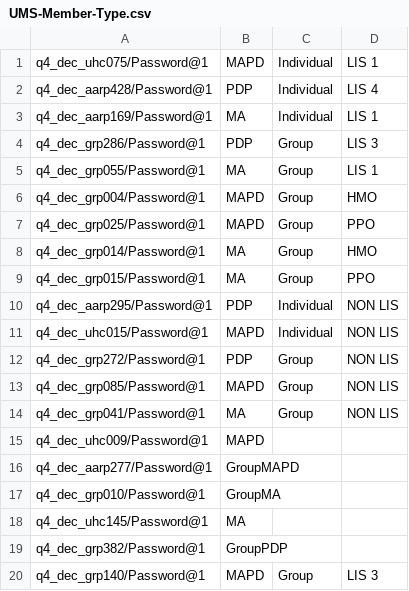
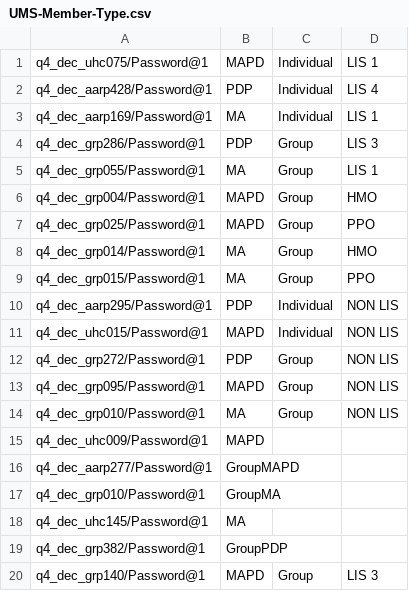
Before and after one commit to swati13oct/MnR, a CSV file: cukesatdd/src/main/resources/database/UMS-Member-Type.csv, drawn as a sheet.

Commit message:
F104838:US664161-AARP FED MAPD MEMBER Plan Documents

```diff
--- a/cukesatdd/src/main/resources/database/UMS-Member-Type.csv
+++ b/cukesatdd/src/main/resources/database/UMS-Member-Type.csv
@@ -12,4 +12,4 @@ q4_dec_uhc015/Password@1,MAPD,Individual,NON LIS
 q4_dec_grp272/Password@1,PDP,Group,NON LIS
-q4_dec_grp085/Password@1,MAPD,Group,NON LIS
-q4_dec_grp041/Password@1,MA,Group,NON LIS
+q4_dec_grp095/Password@1,MAPD,Group,NON LIS
+q4_dec_grp010/Password@1,MA,Group,NON LIS
 q4_dec_uhc009/Password@1,MAPD,,
```
Also changed, not shown: 4 other files.
